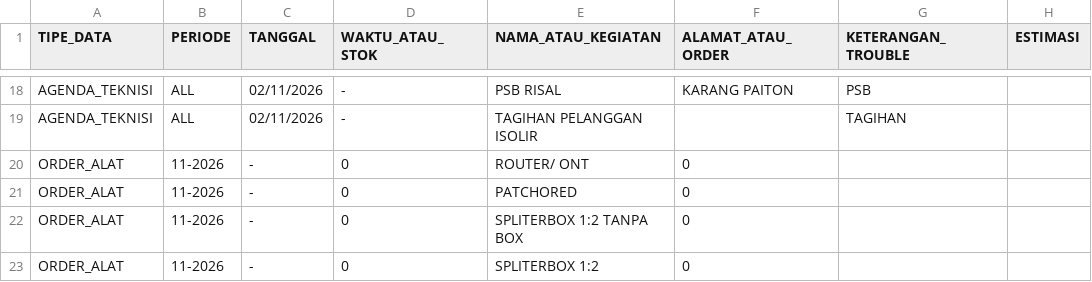
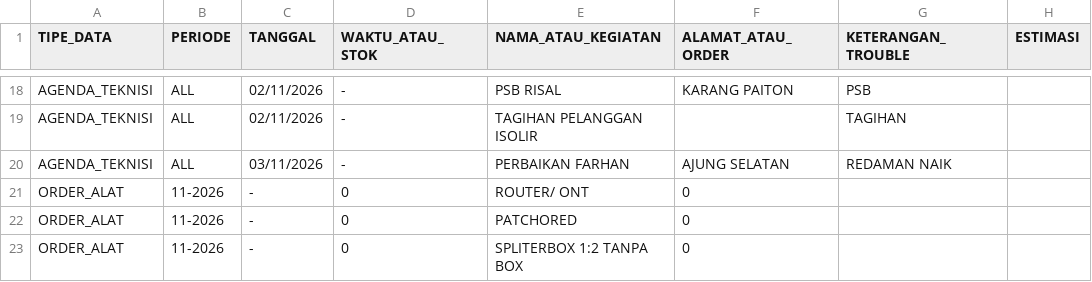
Before and after one commit to ilyasajha5-cpu/like-billing, a CSV file: database_operasional.csv, drawn as a sheet; only a part is shown, gaps mark what is left out; the shorter side is filled out with more unchanged rows.

Commit message:
Fast-Sync database_operasional.csv

```diff
--- a/database_operasional.csv
+++ b/database_operasional.csv
@@ -19,2 +19,3 @@ TIPE_DATA,PERIODE,TANGGAL,WAKTU_ATAU_STOK,NAMA_ATAU_KEGIATAN,ALAMAT_ATAU_ORDER,K
 "AGENDA_TEKNISI","ALL","02/11/2026","-","TAGIHAN PELANGGAN ISOLIR","","TAGIHAN",""
+"AGENDA_TEKNISI","ALL","03/11/2026","-","PERBAIKAN FARHAN","AJUNG SELATAN","REDAMAN NAIK",""
 "ORDER_ALAT","11-2026","-","0","ROUTER/ ONT","0","",""
```
